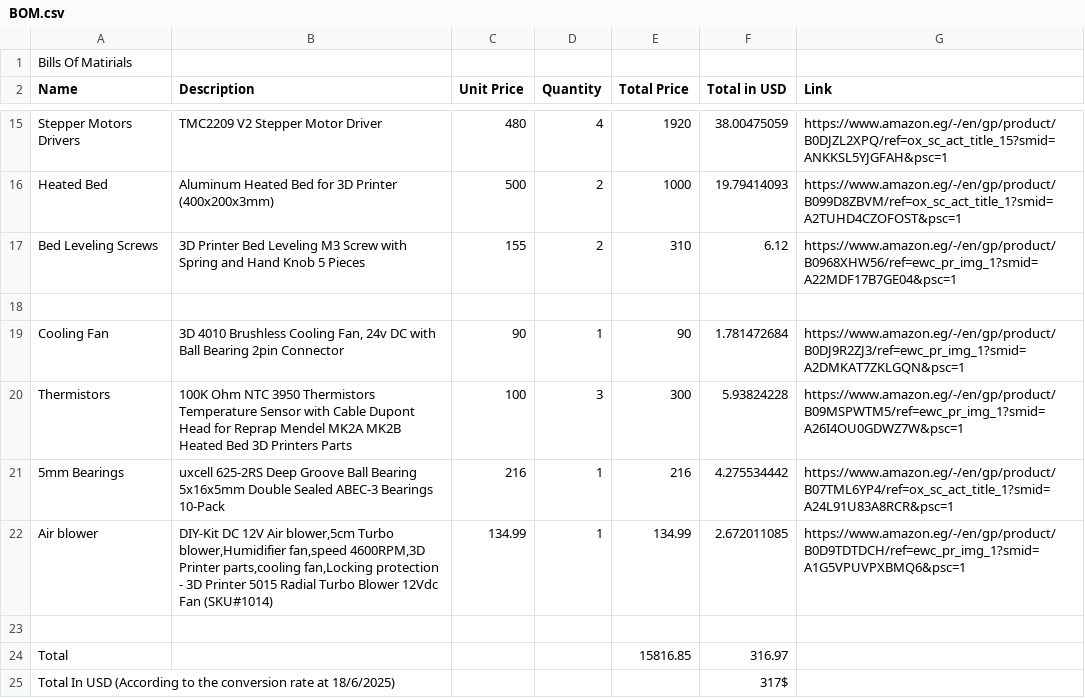
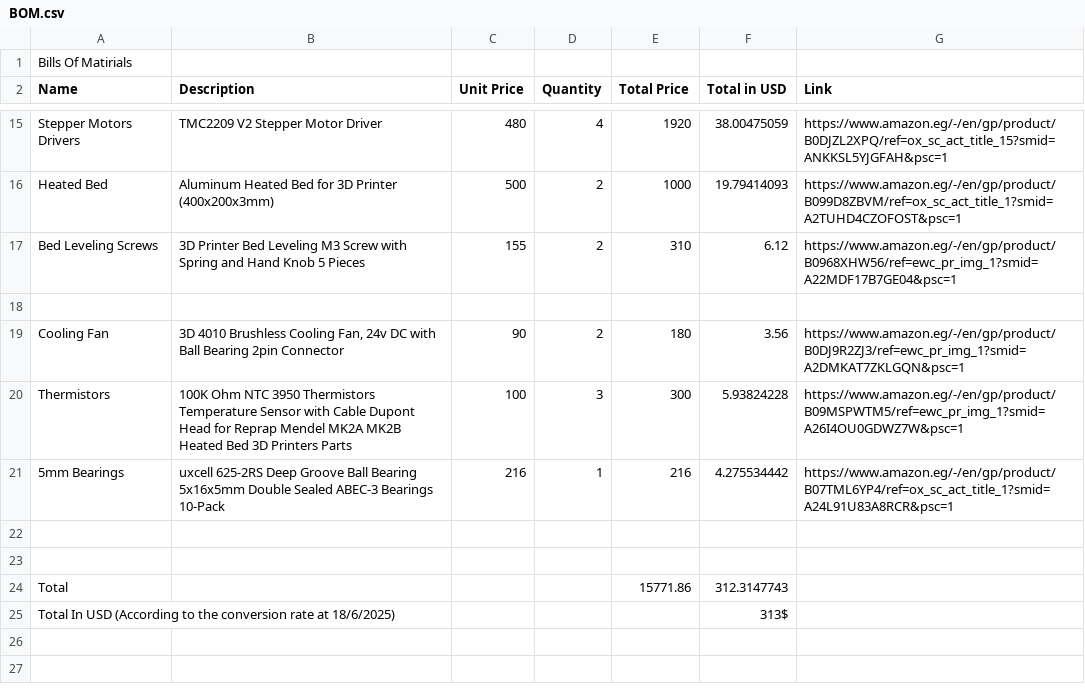
Before and after one commit to MohamedAlDeep/Eco-M3-Deep, a CSV file: BOM.csv, drawn as a sheet; only a part is shown, gaps mark what is left out.

```diff
--- a/BOM.csv
+++ b/BOM.csv
@@ -18,8 +18,8 @@ Bed Leveling Screws,3D Printer Bed Leveling M3 Screw with Spring and Hand Knob 5
 ,,,,,,
-Cooling Fan,"3D 4010 Brushless Cooling Fan, 24v DC with Ball Bearing 2pin Connector ",90,1,90,1.781472684,https://www.amazon.eg/-/en/gp/product/B0DJ9R2ZJ3/ref=ewc_pr_img_1?smid=A2DMKAT7ZKLGQN&psc=1
+Cooling Fan,"3D 4010 Brushless Cooling Fan, 24v DC with Ball Bearing 2pin Connector ",90,2,180,3.56,https://www.amazon.eg/-/en/gp/product/B0DJ9R2ZJ3/ref=ewc_pr_img_1?smid=A2DMKAT7ZKLGQN&psc=1
 Thermistors,100K Ohm NTC 3950 Thermistors Temperature Sensor with Cable Dupont Head for Reprap Mendel MK2A MK2B Heated Bed 3D Printers Parts ,100,3,300,5.93824228,https://www.amazon.eg/-/en/gp/product/B09MSPWTM5/ref=ewc_pr_img_1?smid=A26I4OU0GDWZ7W&psc=1
 5mm Bearings,uxcell 625-2RS Deep Groove Ball Bearing 5x16x5mm Double Sealed ABEC-3 Bearings 10-Pack,216,1,216,4.275534442,https://www.amazon.eg/-/en/gp/product/B07TML6YP4/ref=ox_sc_act_title_1?smid=A24L91U83A8RCR&psc=1
-Air blower,"DIY-Kit DC 12V Air blower,5cm Turbo blower,Humidifier fan,speed 4600RPM,3D Printer parts,cooling fan,Locking protection - 3D Printer 5015 Radial Turbo Blower 12Vdc Fan (SKU#1014)",134.99,1,134.99,2.672011085,https://www.amazon.eg/-/en/gp/product/B0D9TDTDCH/ref=ewc_pr_img_1?smid=A1G5VPUVPXBMQ6&psc=1
 ,,,,,,
-Total,,,,15816.85,316.97,
-Total In USD (According to the conversion rate at 18/6/2025),,,,,317$,
+,,,,,,
+Total,,,,15771.86,312.3147743,
+Total In USD (According to the conversion rate at 18/6/2025),,,,,313$,
```
Also changed, not shown: 2 other files.
